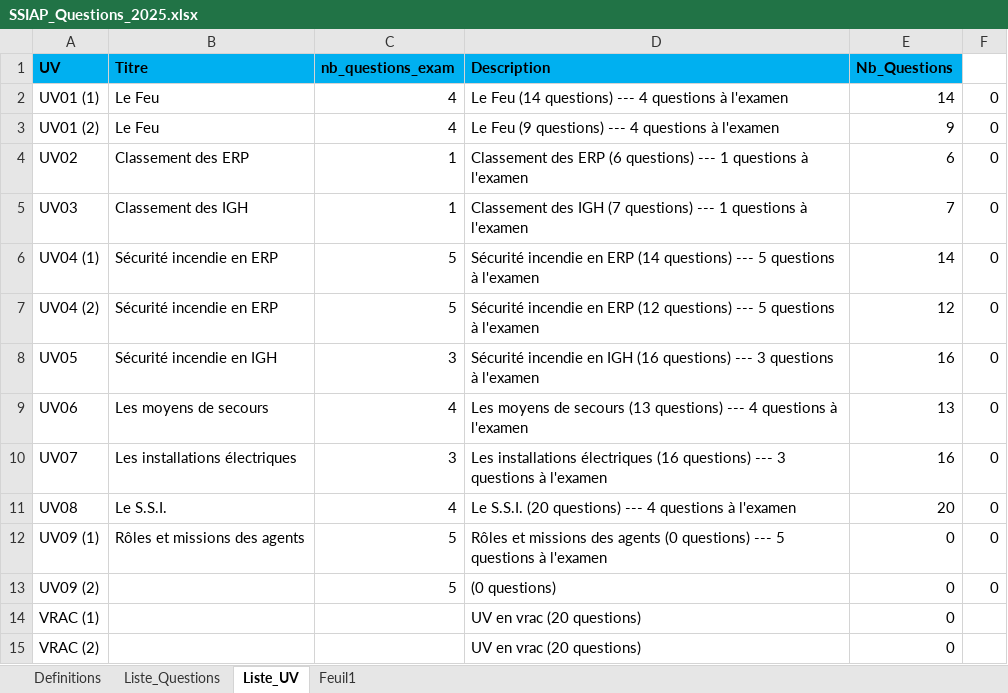
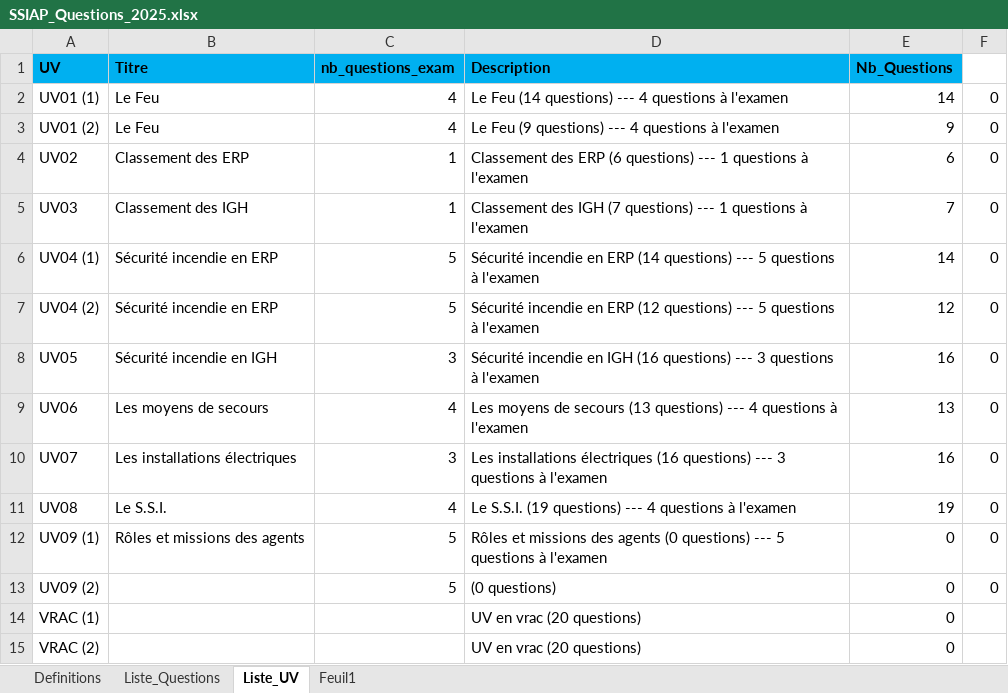
Before and after one commit to Slylele/jeu-mots-ssiap, an Excel workbook: SSIAP_Questions_2025.xlsx, sheet Liste_UV, drawn as a sheet; values as stored, in another font and other column widths than the file's, no borders; the diff names each change by its address in the sheet, - before the commit and + after, or states it on an @@ line.

```diff
--- a/SSIAP_Questions_2025.xlsx (sheet Liste_UV)
+++ b/SSIAP_Questions_2025.xlsx (sheet Liste_UV)
-D11 (Description): Le S.S.I. (20 questions) ---…
+D11 (Description): Le S.S.I. (19 questions) ---…
-E11 (Nb_Questions): 20
+E11 (Nb_Questions): 19
```
Also changed, not shown: sheet Liste_Questions.
